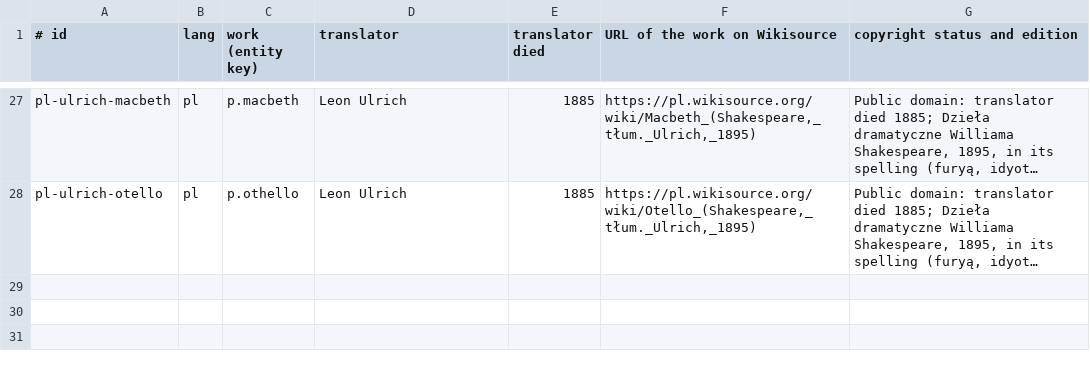
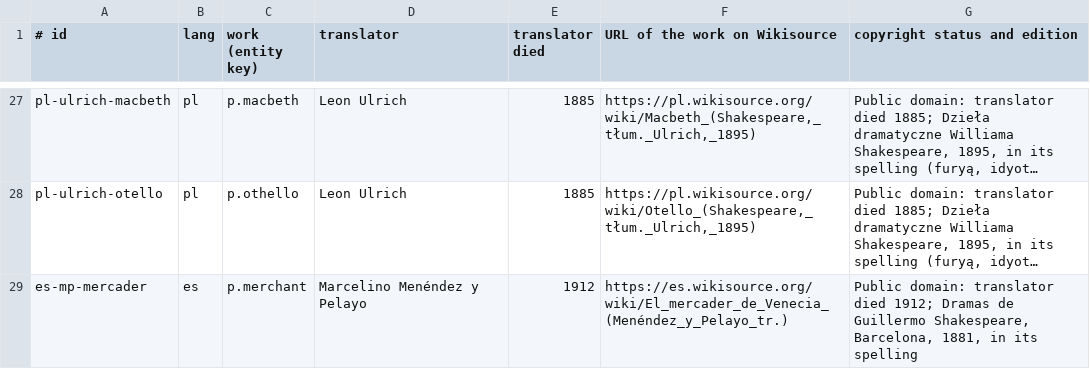
Before and after one commit to dcharlot65-personal/inspired-mile-web, a TSV file: scripts/lang-content/challenges/sources.tsv, drawn as a sheet; only a part is shown, gaps mark what is left out; long unchanged cells end in …; the diff names each change by its address in the sheet, - before the commit and + after, or states it on an @@ line.

```diff
--- a/scripts/lang-content/challenges/sources.tsv
+++ b/scripts/lang-content/challenges/sources.tsv
+row 29: es-mp-mercader | es | p.merchant | Marcelino Menéndez y Pelayo | 1912 | https://es.wikisource.org/wiki/El_mercader_de_Venecia_(Menéndez_y_Pelayo_tr.) | Public domain: translator died 1912; Dramas de Guillermo Shakespeare, Barcelona, 1881, in its spelling
```
Also changed, not shown: docs/language/data/challenges-dropped.tsv, scripts/lang-content/challenges/es.tsv, 4 other files.
